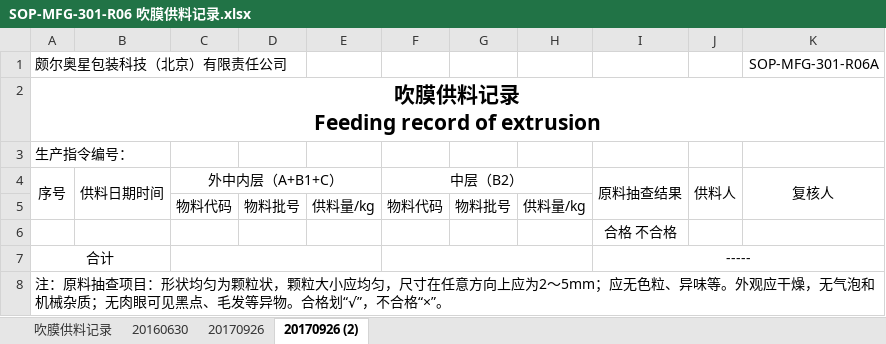
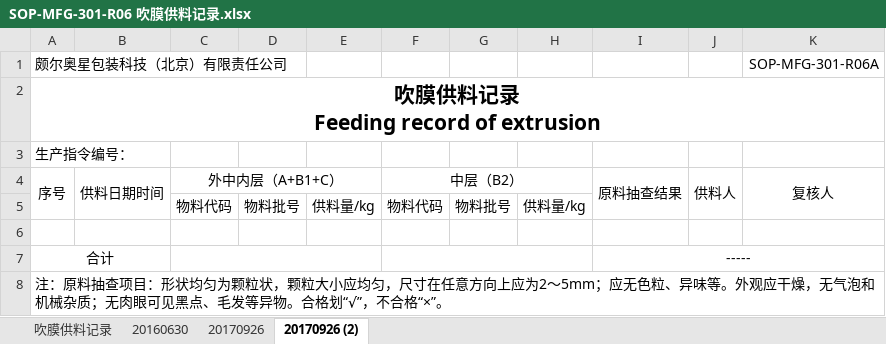
Before and after one commit to warmkid/mitcpro, an Excel workbook: mySystem/mySystem/xls/Extrusion/B/SOP-MFG-301-R06 吹膜供料记录.xlsx, sheet 20170926 (2), drawn as a sheet; values as stored, in another font and other column widths than the file's, no borders; the diff names each change by its address in the sheet, - before the commit and + after, or states it on an @@ line.

Commit message:
吹膜供料记录，微调6

```diff
--- a/mySystem/mySystem/xls/Extrusion/B/SOP-MFG-301-R06 吹膜供料记录.xlsx (sheet 20170926 (2))
+++ b/mySystem/mySystem/xls/Extrusion/B/SOP-MFG-301-R06 吹膜供料记录.xlsx (sheet 20170926 (2))
-I6: 合格 不合格
+I6: (empty)
```
